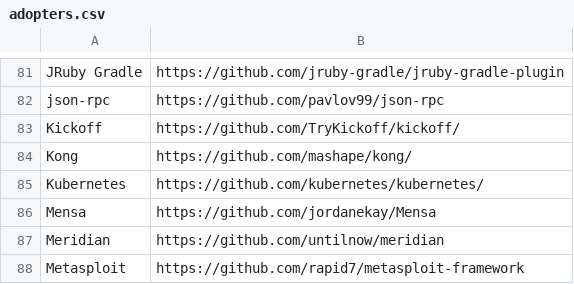
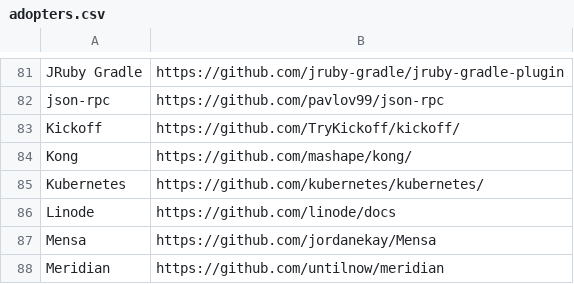
Before and after one commit to EthicalSource/contributor_covenant, a CSV file: data/adopters.csv, drawn as a sheet; only a part is shown, gaps mark what is left out; the shorter side is filled out with more unchanged rows.

Commit message:
added Linode to adopters.csv
https://github.com/linode/docs/blob/master/CODE_OF_CONDUCT.md

```diff
--- a/data/adopters.csv
+++ b/data/adopters.csv
@@ -85,2 +85,3 @@ Kong, https://github.com/mashape/kong/
 Kubernetes, https://github.com/kubernetes/kubernetes/
+Linode, https://github.com/linode/docs
 Mensa, https://github.com/jordanekay/Mensa
```
